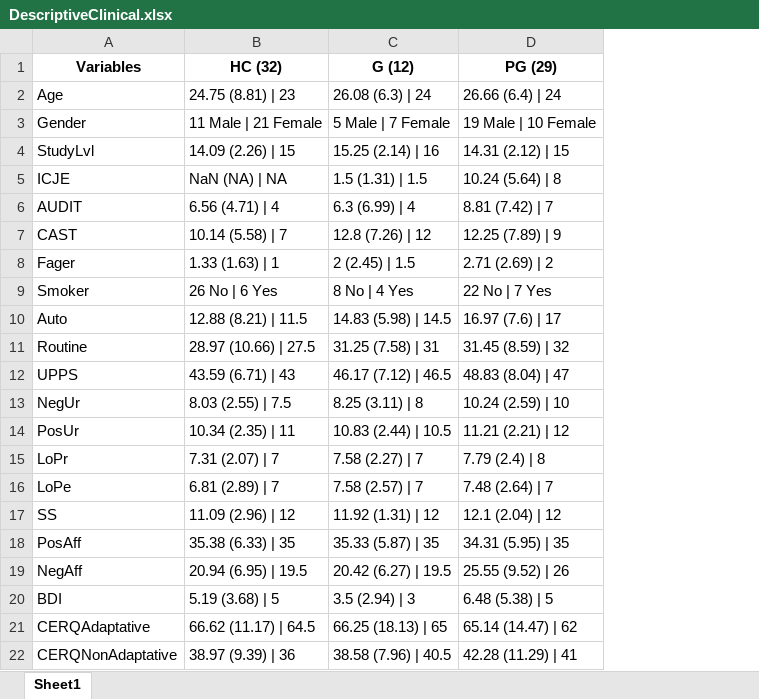
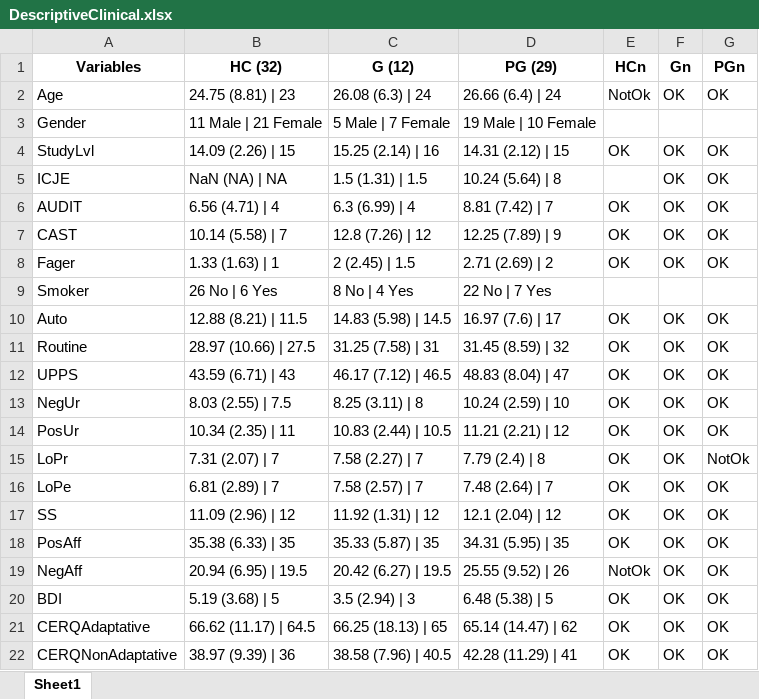
Before and after one commit to FWyckmans/OnlineDMGambling, an Excel workbook: Output/DescriptiveClinical.xlsx, sheet Sheet1, drawn as a sheet; values as stored, in another font and other column widths than the file's, no borders; the diff names each change by its address in the sheet, - before the commit and + after, or states it on an @@ line.

```diff
--- a/Output/DescriptiveClinical.xlsx (sheet Sheet1)
+++ b/Output/DescriptiveClinical.xlsx (sheet Sheet1)
+column E (HCn), rows 2-22: NotOk |  | OK |  | OK | OK | OK |  | OK | OK | OK | OK | OK | OK | OK | OK | OK | NotOk | OK | OK | OK
+column F (Gn), rows 2-22: OK |  | OK | OK | OK | OK | OK |  | OK | OK | OK | OK | OK | OK | OK | OK | OK | OK | OK | OK | OK
+column G (PGn), rows 2-22: OK |  | OK | OK | OK | OK | OK |  | OK | OK | OK | OK | OK | NotOk | OK | OK | OK | OK | OK | OK | OK
```
Also changed, not shown: 3 other files.
